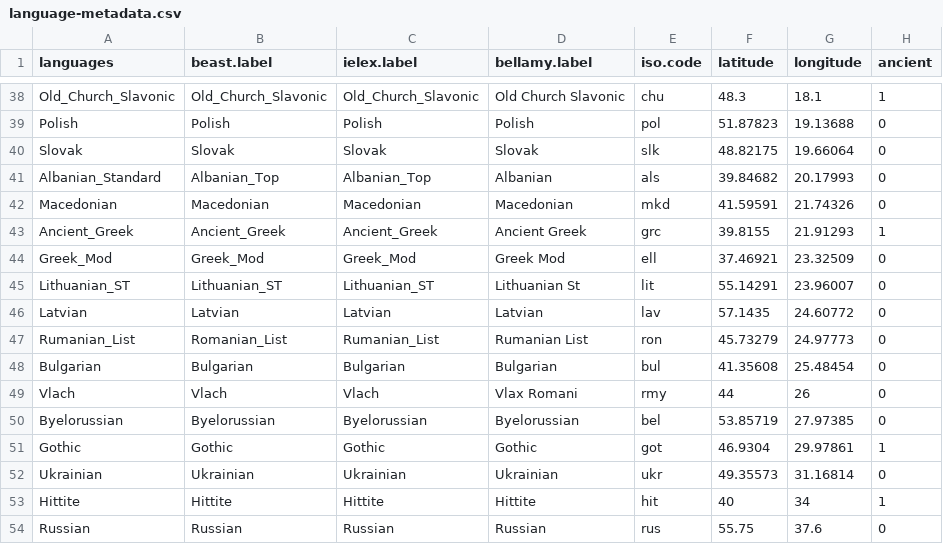
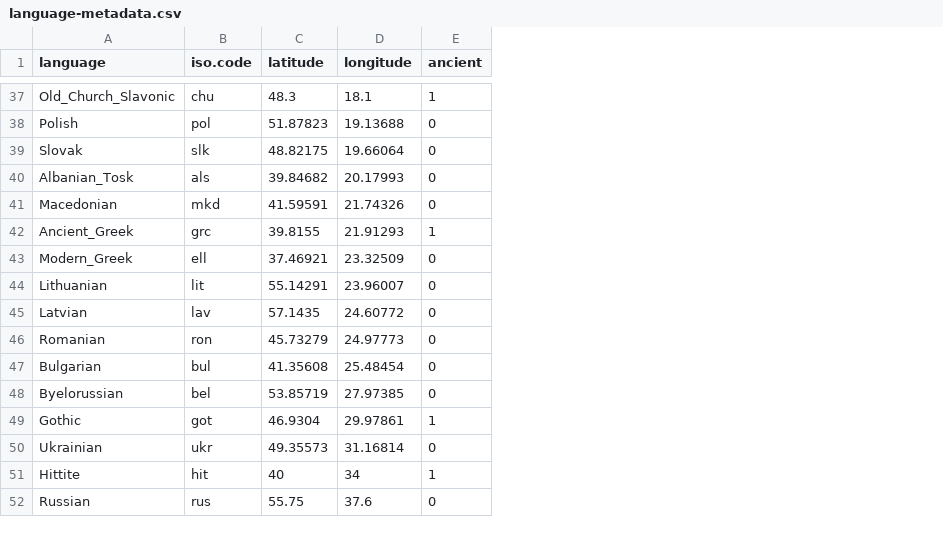
Before and after one commit to evoling/ie-politeness, a CSV file: analysis/language-metadata.csv, drawn as a sheet; only a part is shown, gaps mark what is left out; removed rows and columns are numbered as before the commit, all else as after; the diff covers the shown part only; the diff names each change by its address in the sheet, - before the commit and + after, or states it on an @@ line.

```diff
--- a/analysis/language-metadata.csv
+++ b/analysis/language-metadata.csv
-column B (beast.label), rows 38-48: Old_Church_Slavonic | Polish | Slovak | Albanian_Top | Macedonian | Ancient_Greek | Greek_Mod | Lithuanian_ST | Latvian | Romanian_List | Bulgarian; rows 50-54: Byelorussian | Gothic | Ukrainian | Hittite | Russian
-column C (ielex.label), rows 38-48: Old_Church_Slavonic | Polish | Slovak | Albanian_Top | Macedonian | Ancient_Greek | Greek_Mod | Lithuanian_ST | Latvian | Rumanian_List | Bulgarian; rows 50-54: Byelorussian | Gothic | Ukrainian | Hittite | Russian
-column D (bellamy.label), rows 38-48: Old Church Slavonic | Polish | Slovak | Albanian | Macedonian | Ancient Greek | Greek Mod | Lithuanian St | Latvian | Rumanian List | Bulgarian; rows 50-54: Byelorussian | Gothic | Ukrainian | Hittite | Russian
-A1: languages
+A1: language
-A40 (language): Albanian_Standard
+A40 (language): Albanian_Tosk
-A43 (language): Greek_Mod
+A43 (language): Modern_Greek
-A44 (language): Lithuanian_ST
+A44 (language): Lithuanian
-A46 (language): Rumanian_List
+A46 (language): Romanian
-row 49: Vlach | Vlach | Vlach | Vlax Romani | rmy | 44 | 26 | 0
```
Also changed, not shown: 3 removed rows and 15 edited cells elsewhere in this file.
